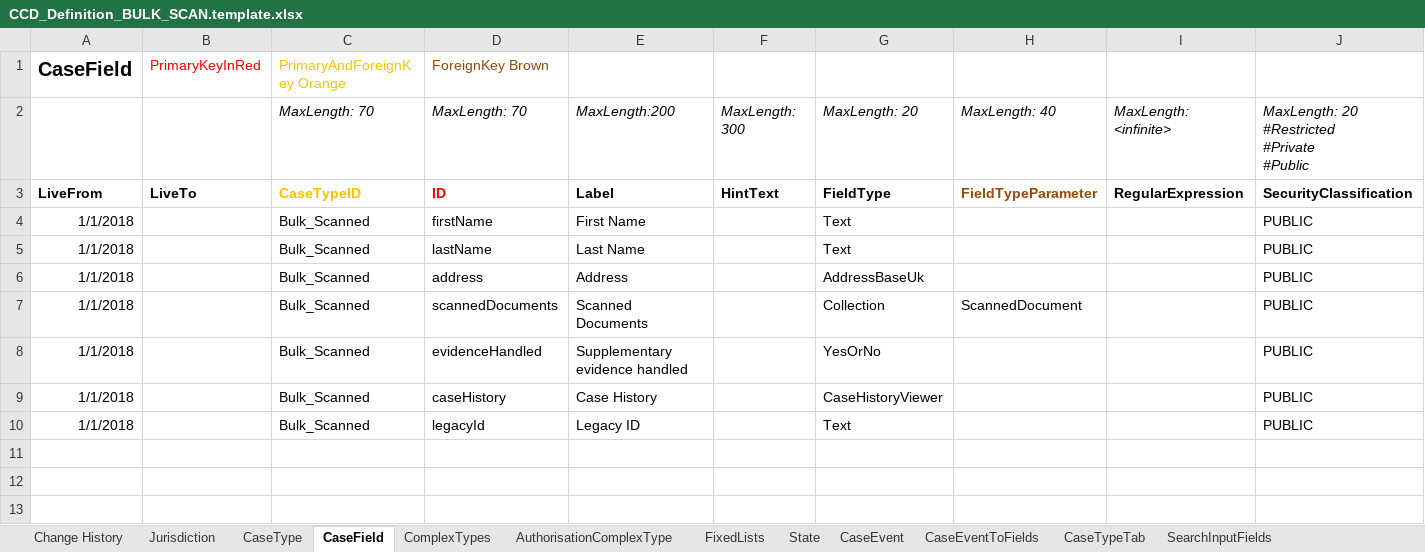
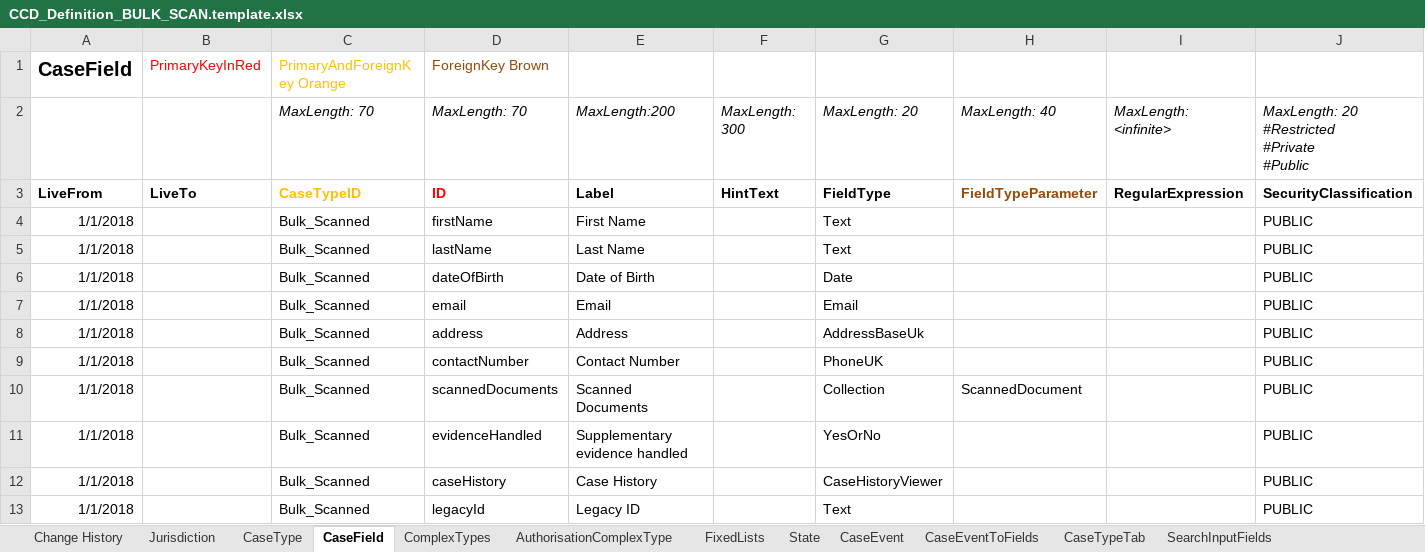
Before and after one commit to msl8r/bulk-scan-shared-infrastructure, an Excel workbook: docker/ccd-definition-import/data/CCD_Definition_BULK_SCAN.template.xlsx, sheet CaseField, drawn as a sheet; only a part is shown; values as stored, in another font and other column widths than the file's, no borders; rows hold the shown columns only; the diff names each change by its address in the sheet, - before the commit and + after, or states it on an @@ line.

Commit message:
Updated bulkscan ccd definition to add new fields (#120)
* Updated bulkscan ccd definition to add new fields and some mandatory fields

```diff
--- a/docker/ccd-definition-import/data/CCD_Definition_BULK_SCAN.template.xlsx (sheet CaseField)
+++ b/docker/ccd-definition-import/data/CCD_Definition_BULK_SCAN.template.xlsx (sheet CaseField)
+row 6: 1/1/2018 |  | Bulk_Scanned | dateOfBirth | Date of Birth |  | Date |  |  | PUBLIC
+row 7: 1/1/2018 |  | Bulk_Scanned | email | Email |  | Email |  |  | PUBLIC
+row 9: 1/1/2018 |  | Bulk_Scanned | contactNumber | Contact Number |  | PhoneUK |  |  | PUBLIC
```
Also changed, not shown: sheet CaseEventToFields, sheet CaseTypeTab, sheet AuthorisationCaseField, sheet AuthorisationComplexType, sheet Change History.
